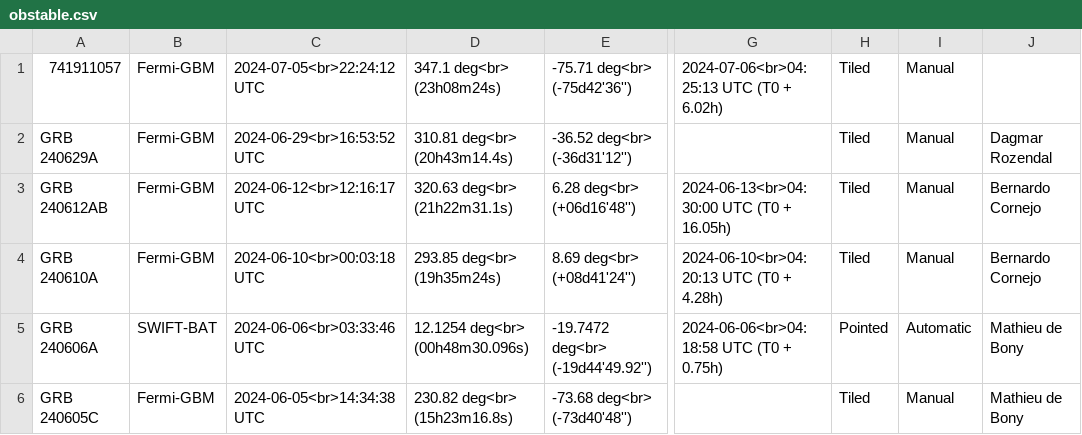
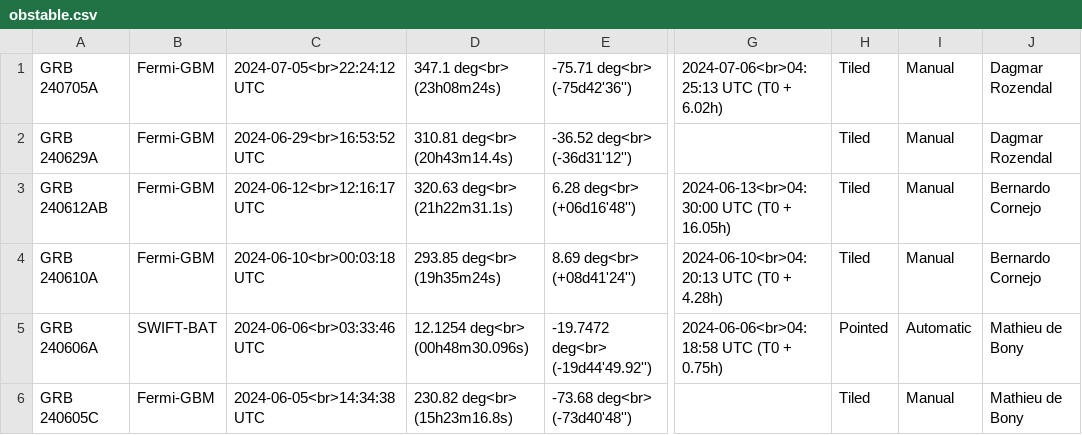
Before and after one commit to wxssym/grbhess.github.io, a CSV file: obstable.csv, drawn as a sheet; only a part is shown, gaps mark what is left out; the diff names each change by its address in the sheet, - before the commit and + after, or states it on an @@ line.

Commit message:
Update obstable.csv
Change name to GRB 240705A

```diff
--- a/obstable.csv
+++ b/obstable.csv
-A1: 741911057
+A1: GRB 240705A
-J1: (empty)
+J1: Dagmar Rozendal
```
